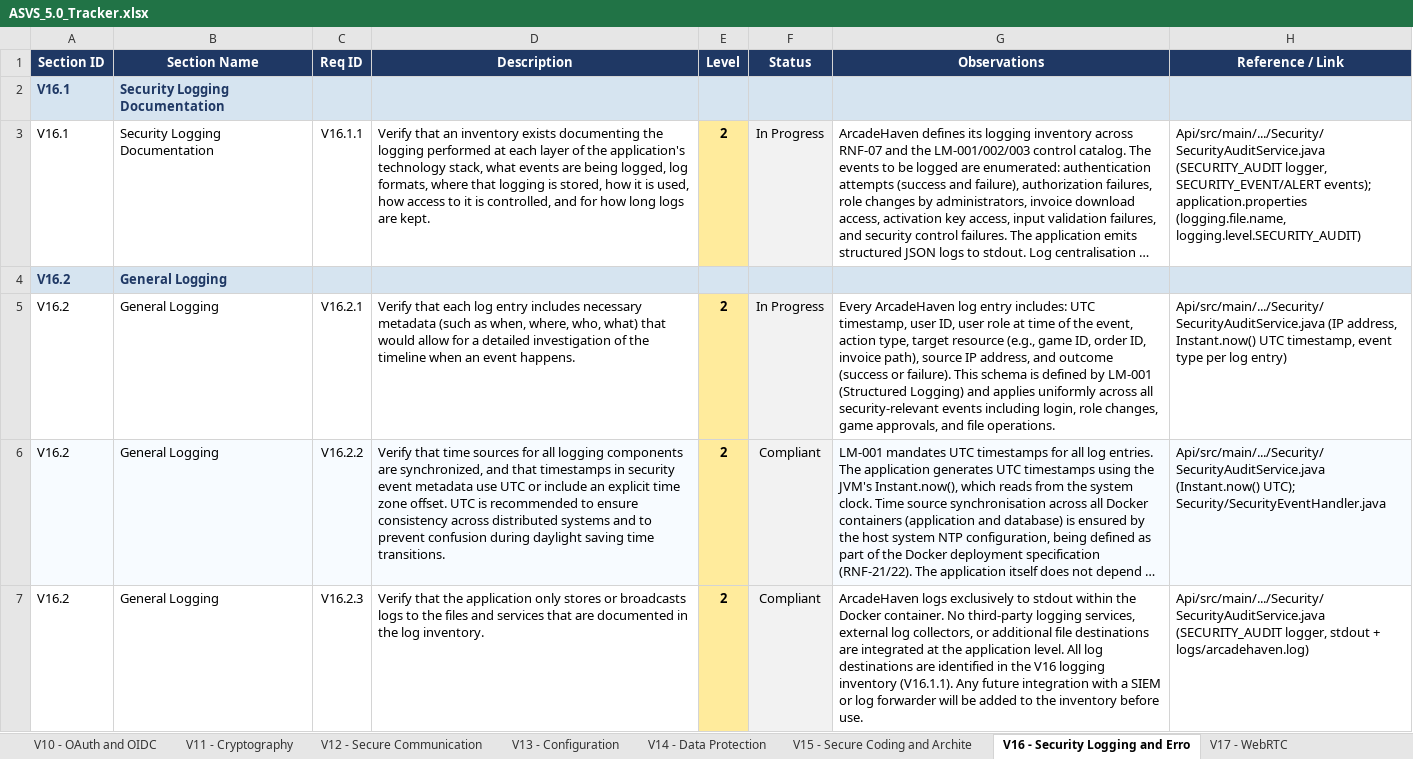
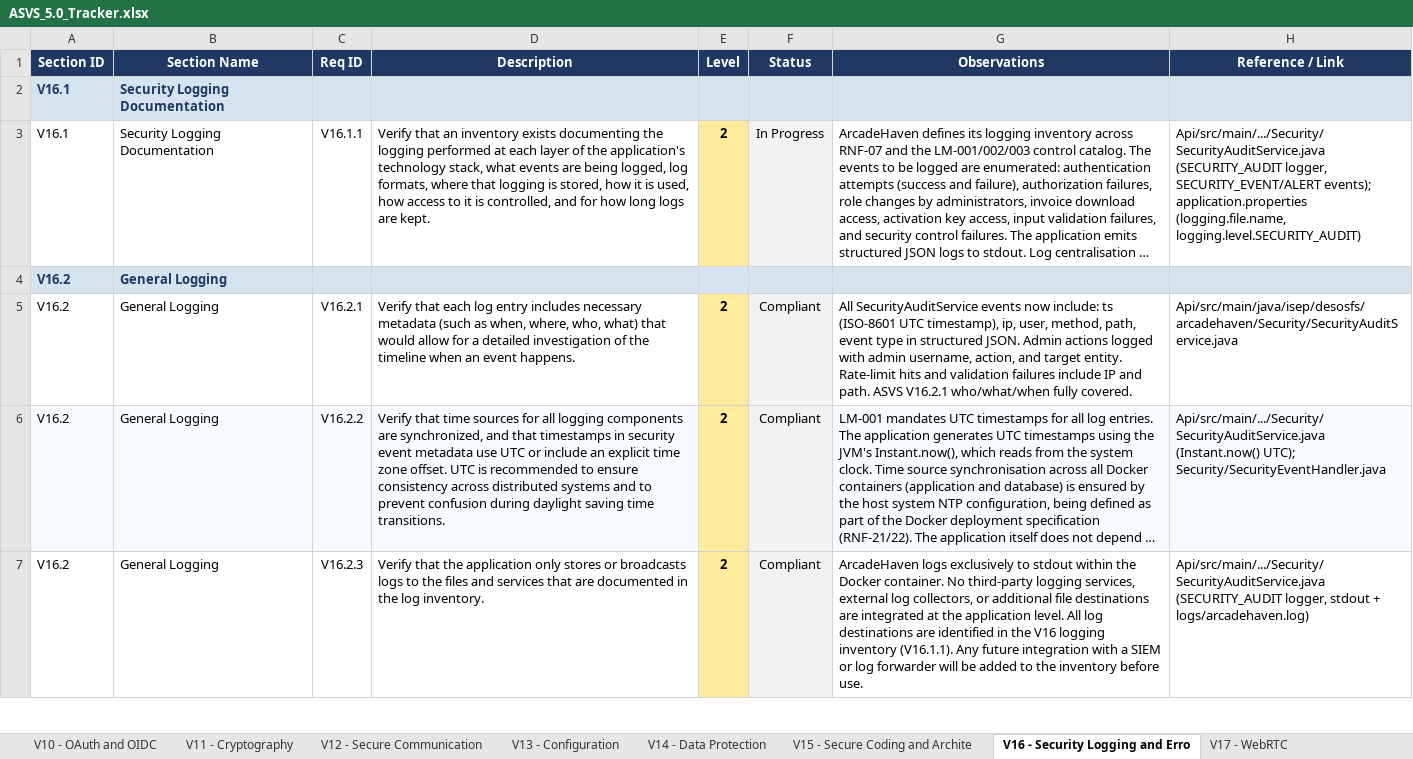
Before and after one commit to mei-desofs/desofs2026-wed_nap_2, an Excel workbook: Deliverables/ASVS_5.0_Tracker.xlsx, sheet V16 - Security Logging and Erro, drawn as a sheet; only a part is shown; long unchanged cells end in …; values as stored, in another font and other column widths than the file's, no borders; conditional formats not drawn; the diff covers the shown part only; the diff names each change by its address in the sheet, - before the commit and + after, or states it on an @@ line.

Commit message:
feat: Improvement the API with the ASVS Rules specific about Rate Limit, Log Events, Http Trace, CRLF Injection prevention #9 #10 #12 #13 #16

```diff
--- a/Deliverables/ASVS_5.0_Tracker.xlsx (sheet V16 - Security Logging and Erro)
+++ b/Deliverables/ASVS_5.0_Tracker.xlsx (sheet V16 - Security Logging and Erro)
-F5 (Status): In Progress
+F5 (Status): Compliant
-G5 (Observations): Every ArcadeHaven log entry includes: UTC timestamp, user ID, user role at time of the event, action type, target resource (e.g., game ID, order ID, invoice path), source IP address, and outcome (success or failure). This schema is defined by LM-001 (Structured Logging) and applies uniformly across all security-relevant events including login, role changes, game approvals, and file operations.
+G5 (Observations): All SecurityAuditService events now include: ts (ISO-8601 UTC timestamp), ip, user, method, path, event type in structured JSON. Admin actions logged with admin username, action, and target entity. Rate-limit hits and validation failures include IP and path. ASVS V16.2.1 who/what/when fully covered.
-H5 (Reference / Link): Api/src/main/.../Security/SecurityAuditService.java (IP address, Instant.now() UTC timestamp, event type per log entry)
+H5 (Reference / Link): Api/src/main/java/isep/desosfs/arcadehaven/Security/SecurityAuditService.java
```
Also changed, not shown: 12 edited cells elsewhere in this sheet, sheet Summary, sheet V13 - Configuration, sheet V1 - Encoding and Sanitization, sheet V15 - Secure Coding and Archite, charts or pictures, 19 other files.
